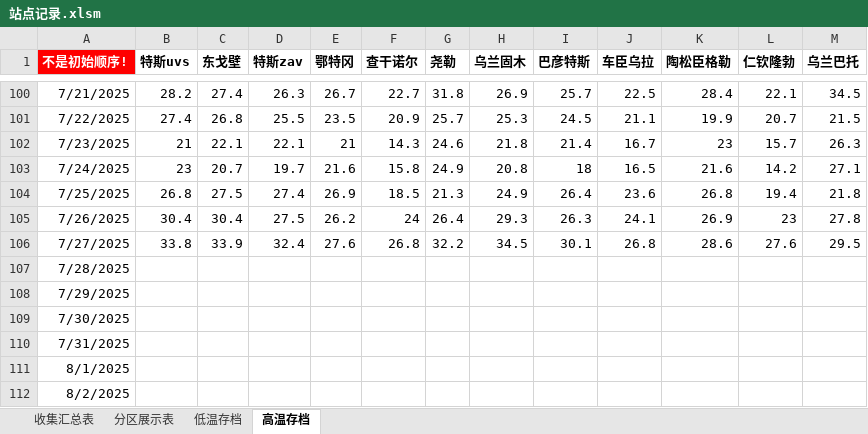
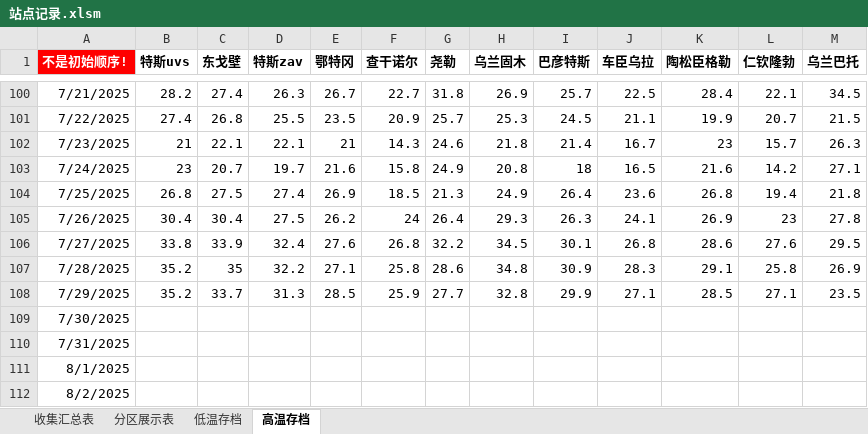
Before and after one commit to qkvkql/default, an Excel workbook: 气象/站点记录.xlsm, sheet 高温存档, drawn as a sheet; only a part is shown, gaps mark what is left out; values as stored, in another font and other column widths than the file's, no borders; the diff names each change by its address in the sheet, - before the commit and + after, or states it on an @@ line.

```diff
--- a/气象/站点记录.xlsm (sheet 高温存档)
+++ b/气象/站点记录.xlsm (sheet 高温存档)
-B107:B108 (特斯uvs): (empty)
+B107:B108 (特斯uvs): 35.2
-C107 (东戈壁): (empty)
+C107 (东戈壁): 35
-D107 (特斯zav): (empty)
+D107 (特斯zav): 32.2
-E107 (鄂特冈): (empty)
+E107 (鄂特冈): 27.1
-F107 (查干诺尔): (empty)
+F107 (查干诺尔): 25.8
-G107 (尧勒): (empty)
+G107 (尧勒): 28.6
-H107 (乌兰固木): (empty)
+H107 (乌兰固木): 34.8
-I107 (巴彦特斯): (empty)
+I107 (巴彦特斯): 30.9
-J107 (车臣乌拉): (empty)
+J107 (车臣乌拉): 28.3
-K107 (陶松臣格勒): (empty)
+K107 (陶松臣格勒): 29.1
-L107 (仁钦隆勃): (empty)
+L107 (仁钦隆勃): 25.8
-M107 (乌兰巴托): (empty)
+M107 (乌兰巴托): 26.9
-C108 (东戈壁): (empty)
+C108 (东戈壁): 33.7
-D108 (特斯zav): (empty)
+D108 (特斯zav): 31.3
-E108 (鄂特冈): (empty)
+E108 (鄂特冈): 28.5
-F108 (查干诺尔): (empty)
+F108 (查干诺尔): 25.9
-G108 (尧勒): (empty)
+G108 (尧勒): 27.7
-H108 (乌兰固木): (empty)
+H108 (乌兰固木): 32.8
-I108 (巴彦特斯): (empty)
+I108 (巴彦特斯): 29.9
-J108 (车臣乌拉): (empty)
+J108 (车臣乌拉): 27.1
-K108 (陶松臣格勒): (empty)
+K108 (陶松臣格勒): 28.5
-L108 (仁钦隆勃): (empty)
+L108 (仁钦隆勃): 27.1
-M108 (乌兰巴托): (empty)
+M108 (乌兰巴托): 23.5
```
Also changed, not shown: sheet 收集汇总表, sheet 分区展示表, sheet 低温存档, 气象/蒙古相关/蒙古91-20气温统计详细表.xlsx.
